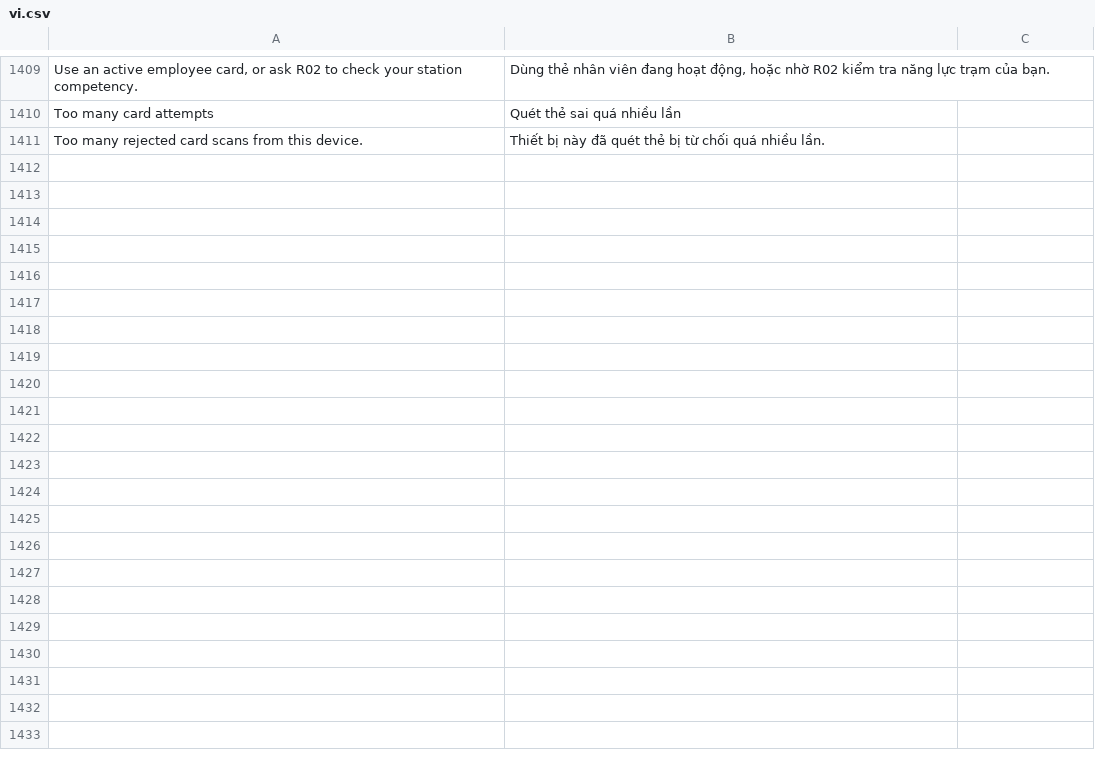
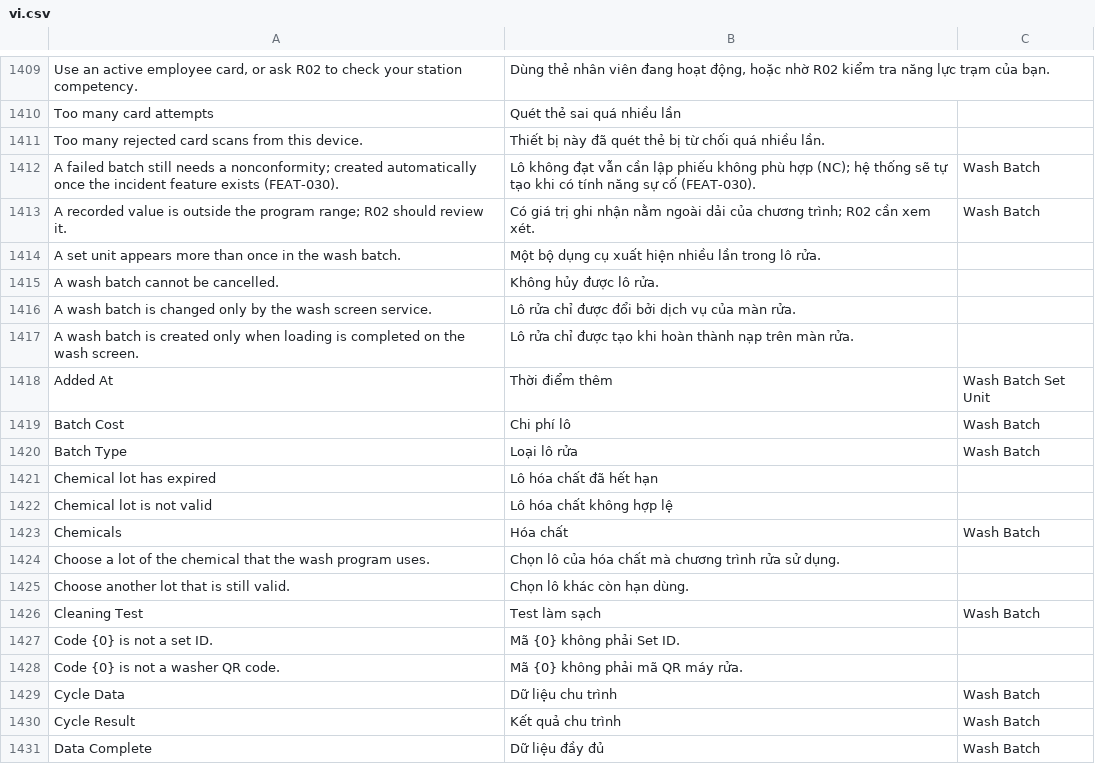
Before and after one commit to mvl26/tracecore, a CSV file: tracecore/translations/vi.csv, drawn as a sheet; only a part is shown, gaps mark what is left out; the diff covers the shown part only.

Commit message:
feat(reprocessing): Wash Batch, quy tắc nạp bộ vào lô rửa, gợi ý hóa chất FEFO

```diff
--- a/tracecore/translations/vi.csv
+++ b/tracecore/translations/vi.csv
@@ -1411 +1411,21 @@ Too many card attempts,Quét thẻ sai quá nhiều lần,
 Too many rejected card scans from this device.,Thiết bị này đã quét thẻ bị từ chối quá nhiều lần.,
+"A failed batch still needs a nonconformity; created automatically once the incident feature exists (FEAT-030).","Lô không đạt vẫn cần lập phiếu không phù hợp (NC); hệ thống sẽ tự tạo khi có tính năng sự cố (FEAT-030).","Wash Batch"
+"A recorded value is outside the program range; R02 should review it.","Có giá trị ghi nhận nằm ngoài dải của chương trình; R02 cần xem xét.","Wash Batch"
+"A set unit appears more than once in the wash batch.","Một bộ dụng cụ xuất hiện nhiều lần trong lô rửa.",
+"A wash batch cannot be cancelled.","Không hủy được lô rửa.",
+"A wash batch is changed only by the wash screen service.","Lô rửa chỉ được đổi bởi dịch vụ của màn rửa.",
+"A wash batch is created only when loading is completed on the wash screen.","Lô rửa chỉ được tạo khi hoàn thành nạp trên màn rửa.",
+"Added At","Thời điểm thêm","Wash Batch Set Unit"
+"Batch Cost","Chi phí lô","Wash Batch"
+"Batch Type","Loại lô rửa","Wash Batch"
+"Chemical lot has expired","Lô hóa chất đã hết hạn",
+"Chemical lot is not valid","Lô hóa chất không hợp lệ",
+"Chemicals","Hóa chất","Wash Batch"
+"Choose a lot of the chemical that the wash program uses.","Chọn lô của hóa chất mà chương trình rửa sử dụng.",
+"Choose another lot that is still valid.","Chọn lô khác còn hạn dùng.",
+"Cleaning Test","Test làm sạch","Wash Batch"
+"Code {0} is not a set ID.","Mã {0} không phải Set ID.",
+"Code {0} is not a washer QR code.","Mã {0} không phải mã QR máy rửa.",
+"Cycle Data","Dữ liệu chu trình","Wash Batch"
+"Cycle Result","Kết quả chu trình","Wash Batch"
+"Data Complete","Dữ liệu đầy đủ","Wash Batch"
```
Also changed, not shown: 44 added rows elsewhere in this file, 16 other files.
